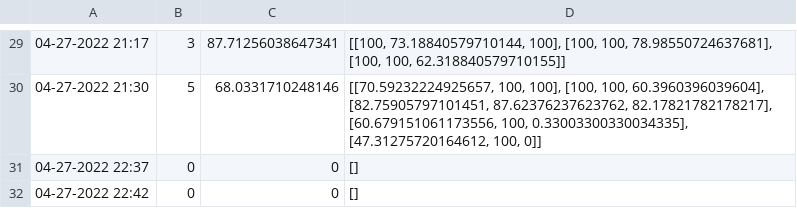
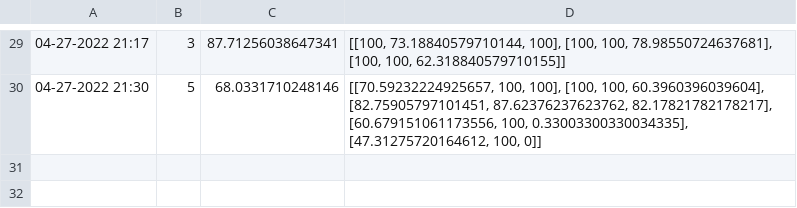
Before and after one commit to jeeminhan/Workout-Buddy, a CSV file: CSV_Files/user1Pushups.csv, drawn as a sheet; only a part is shown, gaps mark what is left out.

```diff
--- a/CSV_Files/user1Pushups.csv
+++ b/CSV_Files/user1Pushups.csv
@@ -30,3 +30 @@
 04-27-2022 21:30,5,68.0331710248146,"[[70.59232224925657, 100, 100], [100, 100, 60.3960396039604], [82.75905797101451, 87.62376237623762, 82.17821782178217], [60.679151061173556, 100, 0.33003300330034335], [47.31275720164612, 100, 0]]"
-04-27-2022 22:37,0,0,[]
-04-27-2022 22:42,0,0,[]
```
Also changed, not shown: 9 other files.
